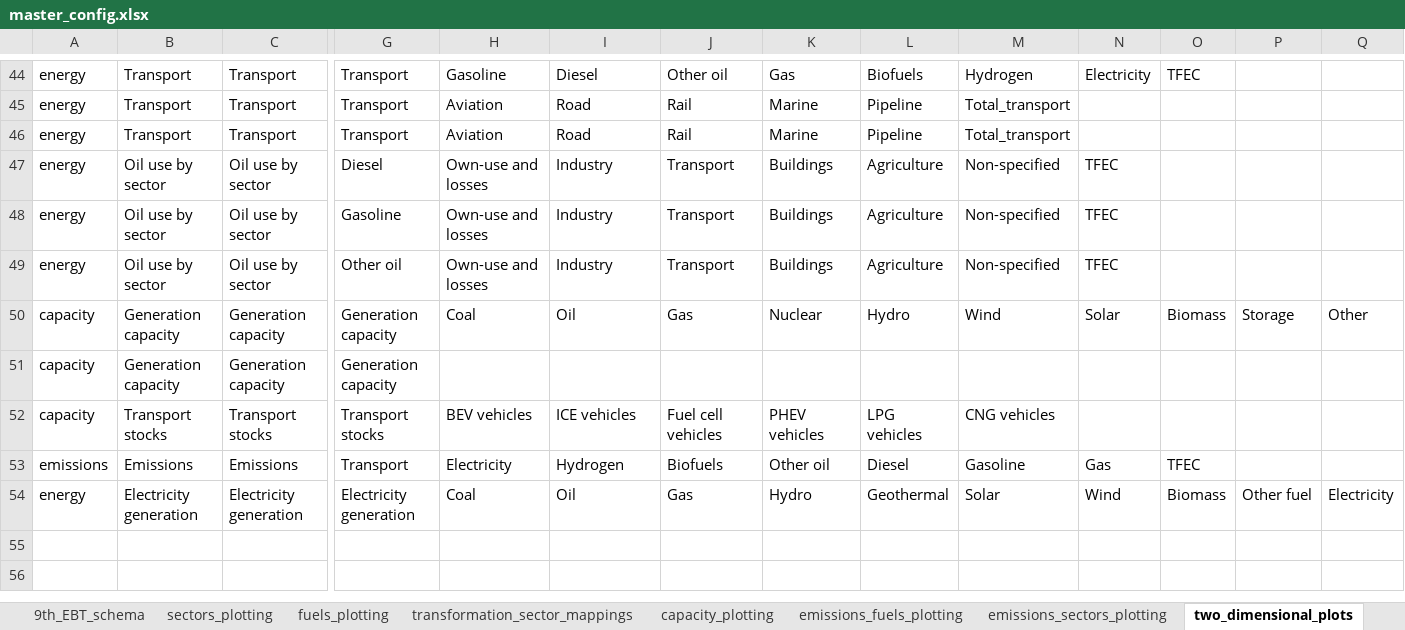
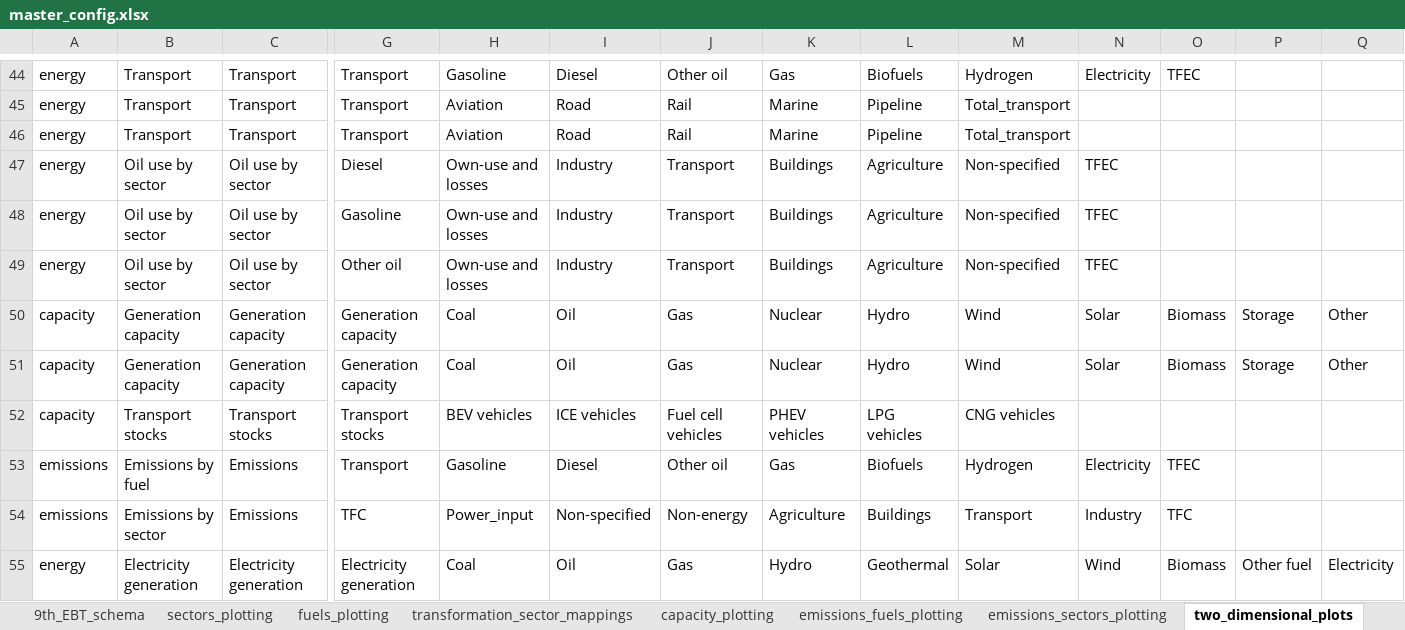
Before and after one commit to asia-pacific-energy-research-centre/9th_edition_visualisation, an Excel workbook: config/master_config.xlsx, sheet two_dimensional_plots, drawn as a sheet; only a part is shown, gaps mark what is left out; values as stored, in another font and other column widths than the file's, no borders; charts and pictures not drawn; rows hold the shown columns only; the diff names each change by its address in the sheet, - before the commit and + after, or states it on an @@ line.

Commit message:
fixed issues with emissions and added emissions to tranformation

```diff
--- a/config/master_config.xlsx (sheet two_dimensional_plots)
+++ b/config/master_config.xlsx (sheet two_dimensional_plots)
-H51: (empty)
+H51: Coal
-I51: (empty)
+I51: Oil
-J51: (empty)
+J51: Gas
-K51: (empty)
+K51: Nuclear
-L51: (empty)
+L51: Hydro
-M51: (empty)
+M51: Wind
-N51: (empty)
+N51: Solar
-O51: (empty)
+O51: Biomass
-P51: (empty)
+P51: Storage
-Q51: (empty)
+Q51: Other
-B53: Emissions
+B53: Emissions by fuel
-H53: Electricity
+H53: Gasoline
-I53: Hydrogen
+I53: Diesel
-J53: Biofuels
+J53: Other oil
-K53: Other oil
+K53: Gas
-L53: Diesel
+L53: Biofuels
-M53: Gasoline
+M53: Hydrogen
-N53: Gas
+N53: Electricity
+row 54: emissions | Emissions by sector | Emissions | TFC | Power_input | Non-specified | Non-energy | Agriculture | Buildings | Transport | Industry | TFC
```
Also changed, not shown: charts or pictures, 3 other files.
